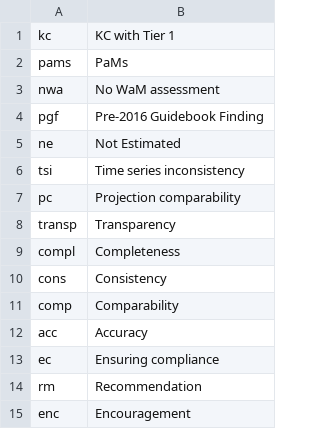
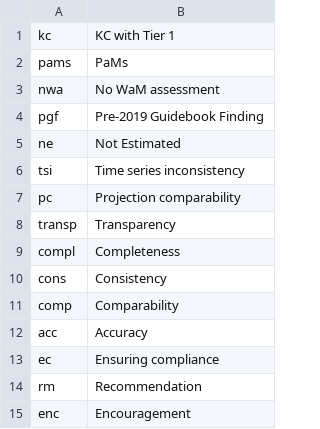
Before and after one commit to eea/emrt.necd.content, a CSV file: emrt/necd/content/profiles/default/necdvocabularies/highlight_projection.csv, drawn as a sheet.

Commit message:
[refs #249176] Projections: update of description flag

```diff
--- a/emrt/necd/content/profiles/default/necdvocabularies/highlight_projection.csv
+++ b/emrt/necd/content/profiles/default/necdvocabularies/highlight_projection.csv
@@ -3,3 +3,3 @@ pams,PaMs
 nwa,No WaM assessment
-pgf,Pre-2016 Guidebook Finding
+pgf,Pre-2019 Guidebook Finding
 ne,Not Estimated
```
Also changed, not shown: 3 other files.
